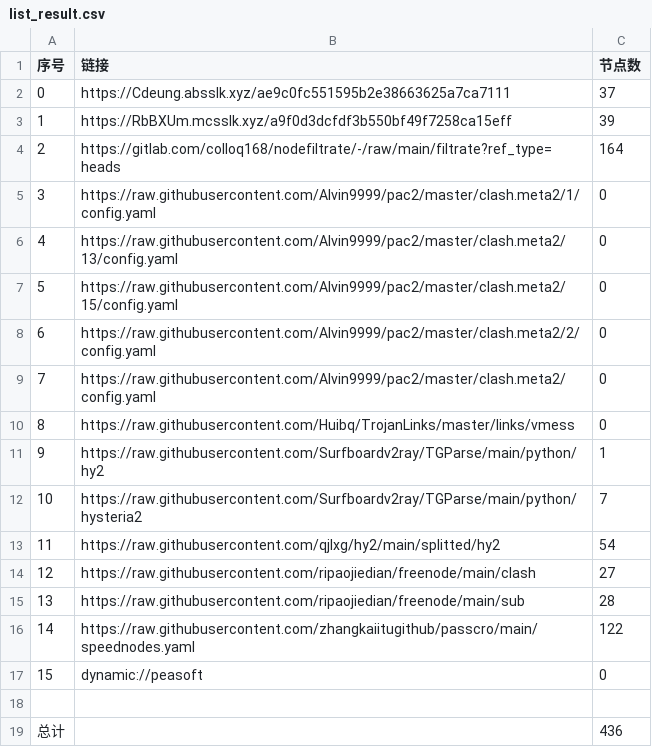
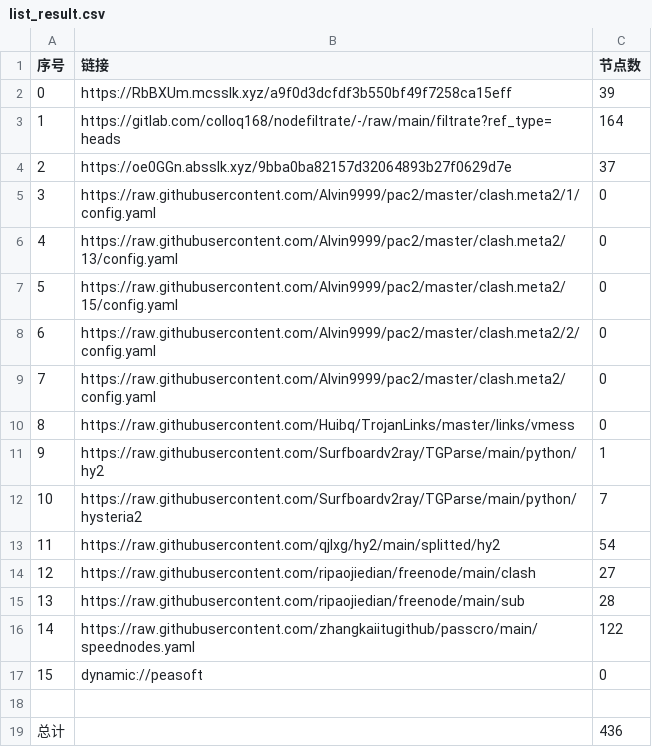
Before and after one commit to dreamMilk/AutoMergePublicNodes, a CSV file: list_result.csv, drawn as a sheet; removed rows and columns are numbered as before the commit, all else as after; the diff names each change by its address in the sheet, - before the commit and + after, or states it on an @@ line.

```diff
--- a/list_result.csv
+++ b/list_result.csv
-row 2: 0 | https://Cdeung.absslk.xyz/ae9c0fc551595b2e38663625a7ca7111 | 37
@@ column A (序号) renumbered between rows 2 and 3 @@
+row 4: 2 | https://oe0GGn.absslk.xyz/9bba0ba82157d32064893b27f0629d7e | 37
```
Also changed, not shown: 28 other files.
